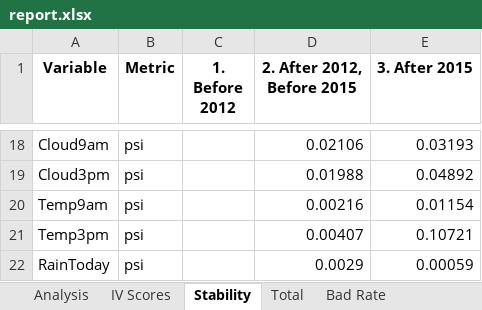
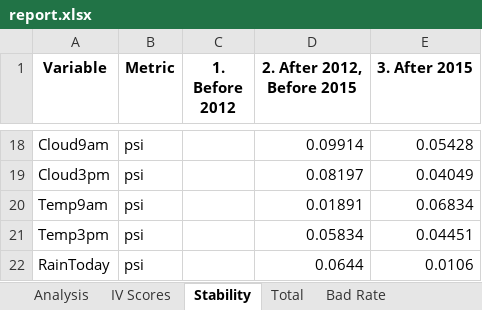
Before and after one commit to picaindahouse/feature_analysis, an Excel workbook: datasets/report.xlsx, sheet Stability, drawn as a sheet; only a part is shown, gaps mark what is left out; values as stored, in another font and other column widths than the file's, no borders; the diff covers the shown part only; the diff names each change by its address in the sheet, - before the commit and + after, or states it on an @@ line.

```diff
--- a/datasets/report.xlsx (sheet Stability)
+++ b/datasets/report.xlsx (sheet Stability)
-D18 (2. After 2012, Before 2015): 0.02106
+D18 (2. After 2012, Before 2015): 0.09914
-E18 (3. After 2015): 0.03193
+E18 (3. After 2015): 0.05428
-D19 (2. After 2012, Before 2015): 0.01988
+D19 (2. After 2012, Before 2015): 0.08197
-E19 (3. After 2015): 0.04892
+E19 (3. After 2015): 0.04049
-D20 (2. After 2012, Before 2015): 0.00216
+D20 (2. After 2012, Before 2015): 0.01891
-E20 (3. After 2015): 0.01154
+E20 (3. After 2015): 0.06834
-D21 (2. After 2012, Before 2015): 0.00407
+D21 (2. After 2012, Before 2015): 0.05834
-E21 (3. After 2015): 0.10721
+E21 (3. After 2015): 0.04451
-D22 (2. After 2012, Before 2015): 0.0029
+D22 (2. After 2012, Before 2015): 0.0644
-E22 (3. After 2015): 0.00059
+E22 (3. After 2015): 0.0106
```
Also changed, not shown: 32 edited cells elsewhere in this sheet, sheet IV Scores, sheet Total, sheet Bad Rate, sheet Analysis, 15 other files.
